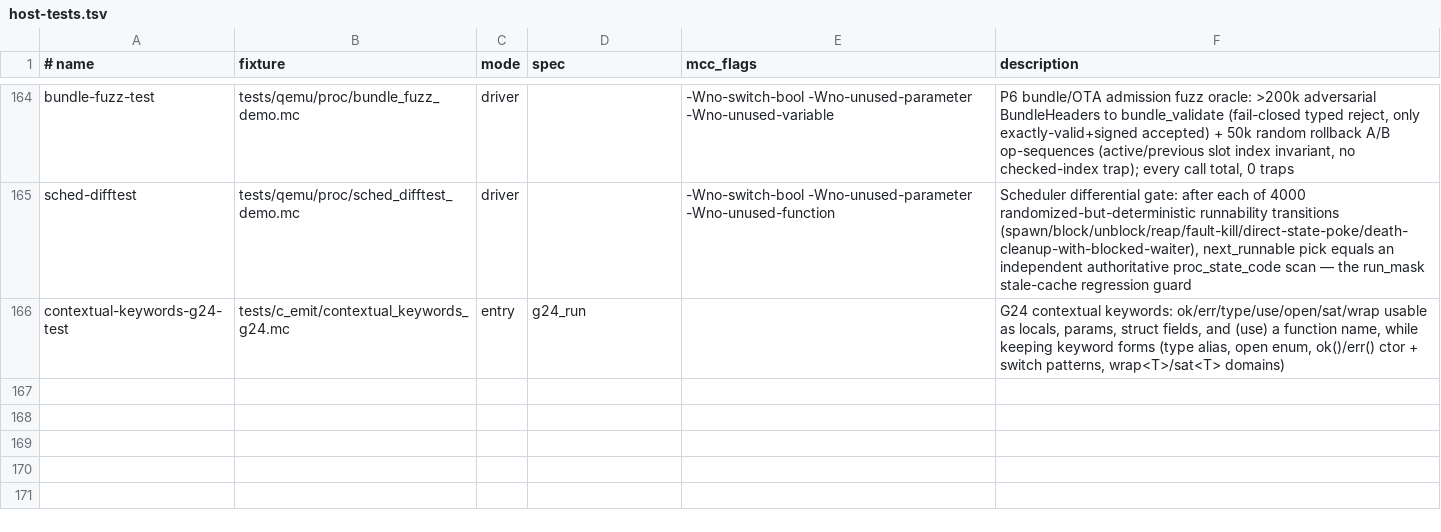
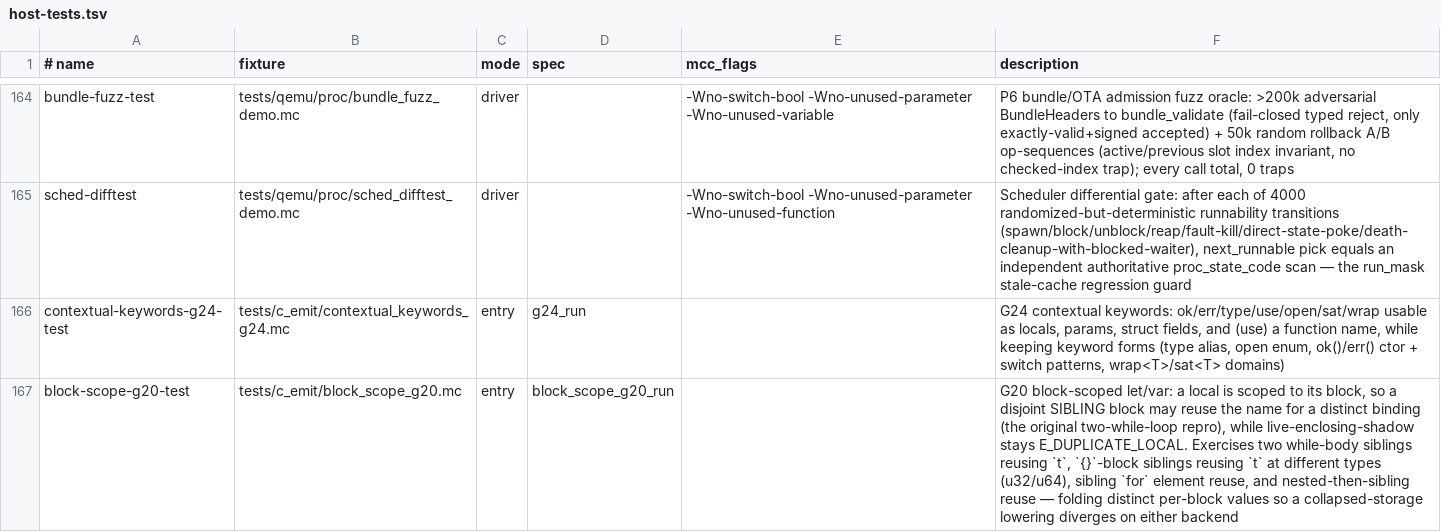
Before and after one commit to Haofei/modern-c, a TSV file: tools/lib/host-tests.tsv, drawn as a sheet; only a part is shown, gaps mark what is left out; the diff names each change by its address in the sheet, - before the commit and + after, or states it on an @@ line.

```diff
--- a/tools/lib/host-tests.tsv
+++ b/tools/lib/host-tests.tsv
+row 167: block-scope-g20-test | tests/c_emit/block_scope_g20.mc | entry | block_scope_g20_run |  | G20 block-scoped let/var: a local is scoped to its block, so a disjoint SIBLING block may reuse the name for a distinct binding (the original two-while-loop repro), while live-enclosing-shadow stays E_DUPLICATE_LOCAL. Exercises two while-body siblings reusing `t`, `{}`-block siblings reusing `t` at different types (u32/u64), sibling `for` element reuse, and nested-then-sibling reuse — folding distinct per-block values so a collapsed-storage lowering diverges on either backend
```
Also changed, not shown: 3 other files.
